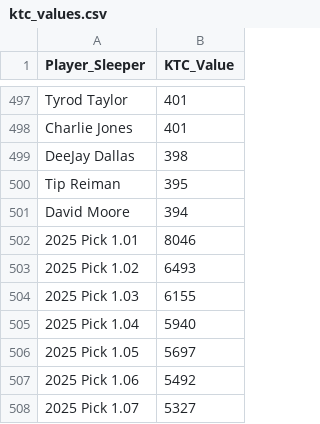
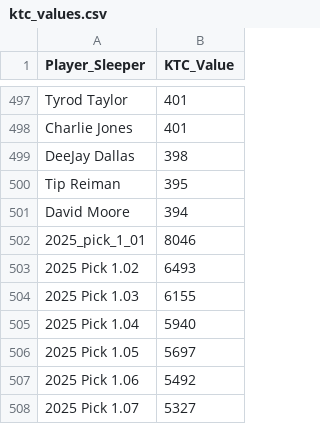
Before and after one commit to Redwards2/Sleeper-Trade-Scout, a CSV file: ktc_values.csv, drawn as a sheet; only a part is shown, gaps mark what is left out.

Commit message:
Update ktc_values.csv

```diff
--- a/ktc_values.csv
+++ b/ktc_values.csv
@@ -501,3 +501,3 @@ Tip Reiman,395
 David Moore,394
-2025 Pick 1.01,8046
+2025_pick_1_01,8046
 2025 Pick 1.02,6493
```
